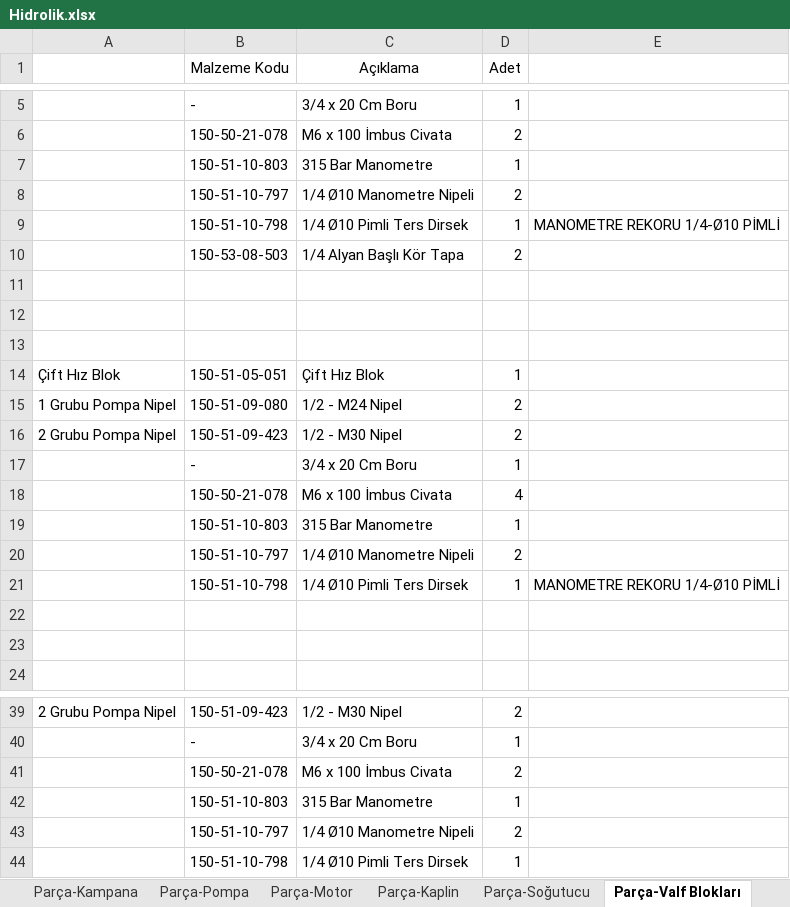
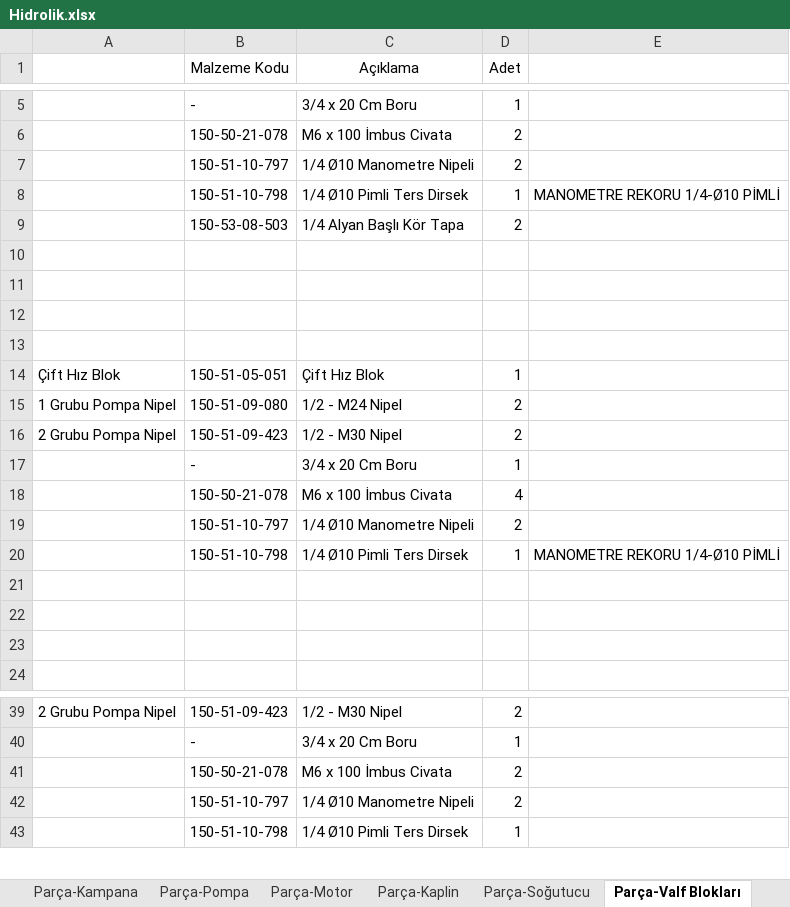
Before and after one commit to hidirektor/Hesaplama, an Excel workbook: src/main/resources/data/Hidrolik.xlsx, sheet Parça-Valf Blokları, drawn as a sheet; only a part is shown, gaps mark what is left out; values as stored, in another font and other column widths than the file's, no borders; removed rows and columns are numbered as before the commit, all else as after; the diff names each change by its address in the sheet, - before the commit and + after, or states it on an @@ line.

```diff
--- a/src/main/resources/data/Hidrolik.xlsx (sheet Parça-Valf Blokları)
+++ b/src/main/resources/data/Hidrolik.xlsx (sheet Parça-Valf Blokları)
-row 7:  | 150-51-10-803 | 315 Bar Manometre | 1
+row 10: (empty)
-row 19:  | 150-51-10-803 | 315 Bar Manometre | 1
+row 21: (empty)
-row 42:  | 150-51-10-803 | 315 Bar Manometre | 1
```
Also changed, not shown: 2 other files.
